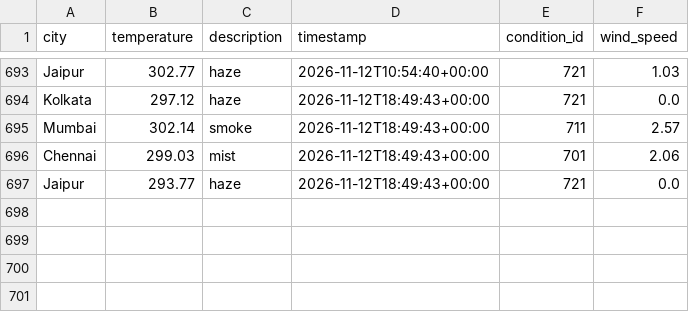
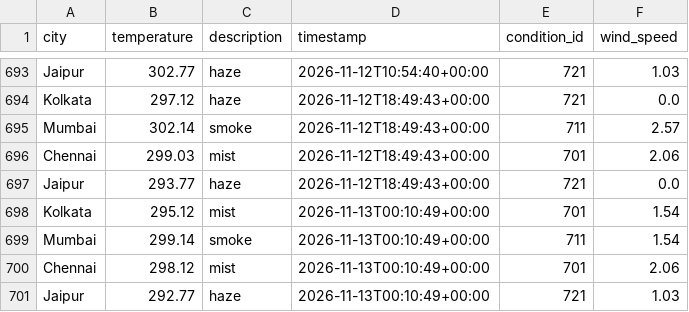
Before and after one commit to Niyanthri24/Weather-Data-Prediction, a CSV file: data/weather_data.csv, drawn as a sheet; only a part is shown, gaps mark what is left out; the diff names each change by its address in the sheet, - before the commit and + after, or states it on an @@ line.

```diff
--- a/data/weather_data.csv
+++ b/data/weather_data.csv
+row 698: Kolkata | 295.12 | mist | 2026-11-13T00:10:49+00:00 | 701 | 1.54
+row 699: Mumbai | 299.14 | smoke | 2026-11-13T00:10:49+00:00 | 711 | 1.54
+row 700: Chennai | 298.12 | mist | 2026-11-13T00:10:49+00:00 | 701 | 2.06
+row 701: Jaipur | 292.77 | haze | 2026-11-13T00:10:49+00:00 | 721 | 1.03
```
